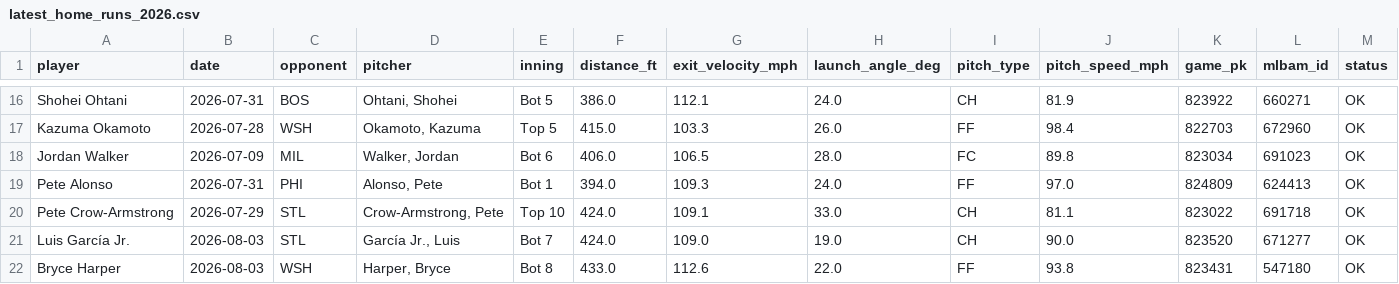
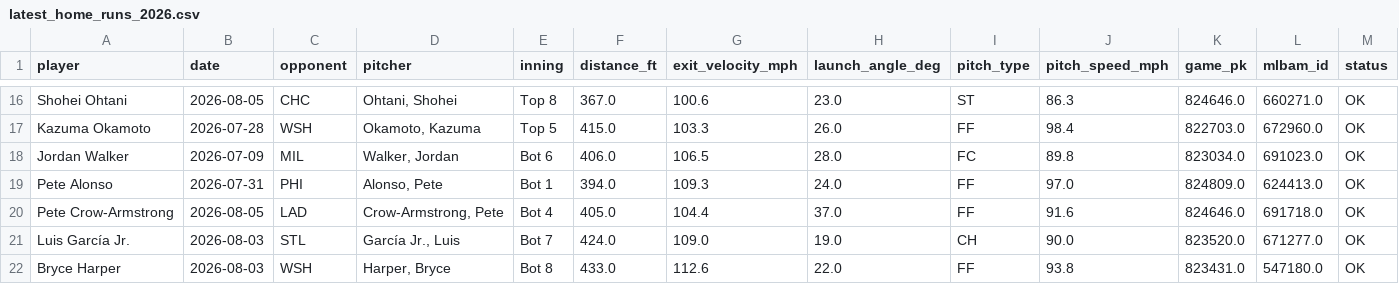
Before and after one commit to psumckoo/HRrecency, a CSV file: output/latest_home_runs_2026.csv, drawn as a sheet; only a part is shown, gaps mark what is left out; the diff covers the shown part only; the diff names each change by its address in the sheet, - before the commit and + after, or states it on an @@ line.

```diff
--- a/output/latest_home_runs_2026.csv
+++ b/output/latest_home_runs_2026.csv
-B16 (date): 2026-07-31
+B16 (date): 2026-08-05
-C16 (opponent): BOS
+C16 (opponent): CHC
-E16 (inning): Bot 5
+E16 (inning): Top 8
-F16 (distance_ft): 386.0
+F16 (distance_ft): 367.0
-G16 (exit_velocity_mph): 112.1
+G16 (exit_velocity_mph): 100.6
-H16 (launch_angle_deg): 24.0
+H16 (launch_angle_deg): 23.0
-I16 (pitch_type): CH
+I16 (pitch_type): ST
-J16 (pitch_speed_mph): 81.9
+J16 (pitch_speed_mph): 86.3
-K16 (game_pk): 823922
+K16 (game_pk): 824646.0
-L16 (mlbam_id): 660271
+L16 (mlbam_id): 660271.0
-K17 (game_pk): 822703
+K17 (game_pk): 822703.0
-L17 (mlbam_id): 672960
+L17 (mlbam_id): 672960.0
-K18 (game_pk): 823034
+K18 (game_pk): 823034.0
-L18 (mlbam_id): 691023
+L18 (mlbam_id): 691023.0
-K19 (game_pk): 824809
+K19 (game_pk): 824809.0
-L19 (mlbam_id): 624413
+L19 (mlbam_id): 624413.0
-B20 (date): 2026-07-29
+B20 (date): 2026-08-05
-C20 (opponent): STL
+C20 (opponent): LAD
-E20 (inning): Top 10
+E20 (inning): Bot 4
-F20 (distance_ft): 424.0
+F20 (distance_ft): 405.0
-G20 (exit_velocity_mph): 109.1
+G20 (exit_velocity_mph): 104.4
-H20 (launch_angle_deg): 33.0
+H20 (launch_angle_deg): 37.0
-I20 (pitch_type): CH
+I20 (pitch_type): FF
-J20 (pitch_speed_mph): 81.1
+J20 (pitch_speed_mph): 91.6
-K20 (game_pk): 823022
+K20 (game_pk): 824646.0
-L20 (mlbam_id): 691718
+L20 (mlbam_id): 691718.0
-K21 (game_pk): 823520
+K21 (game_pk): 823520.0
-L21 (mlbam_id): 671277
+L21 (mlbam_id): 671277.0
-K22 (game_pk): 823431
+K22 (game_pk): 823431.0
-L22 (mlbam_id): 547180
+L22 (mlbam_id): 547180.0
```
Also changed, not shown: 104 edited cells elsewhere in this file.
